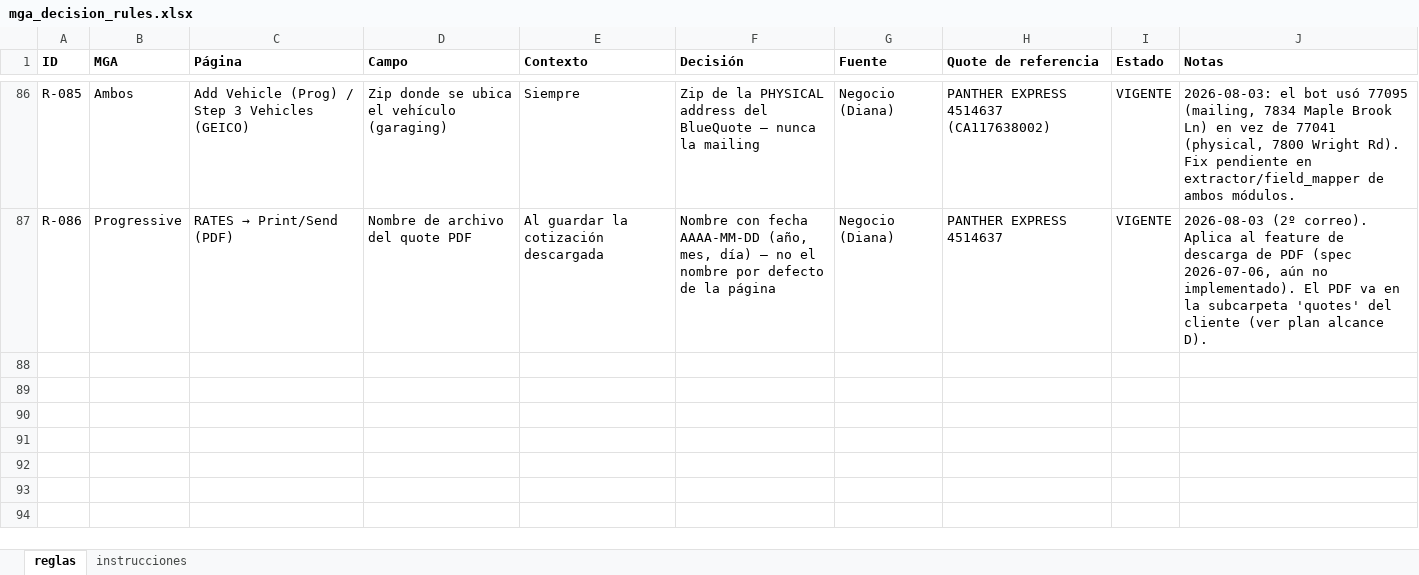
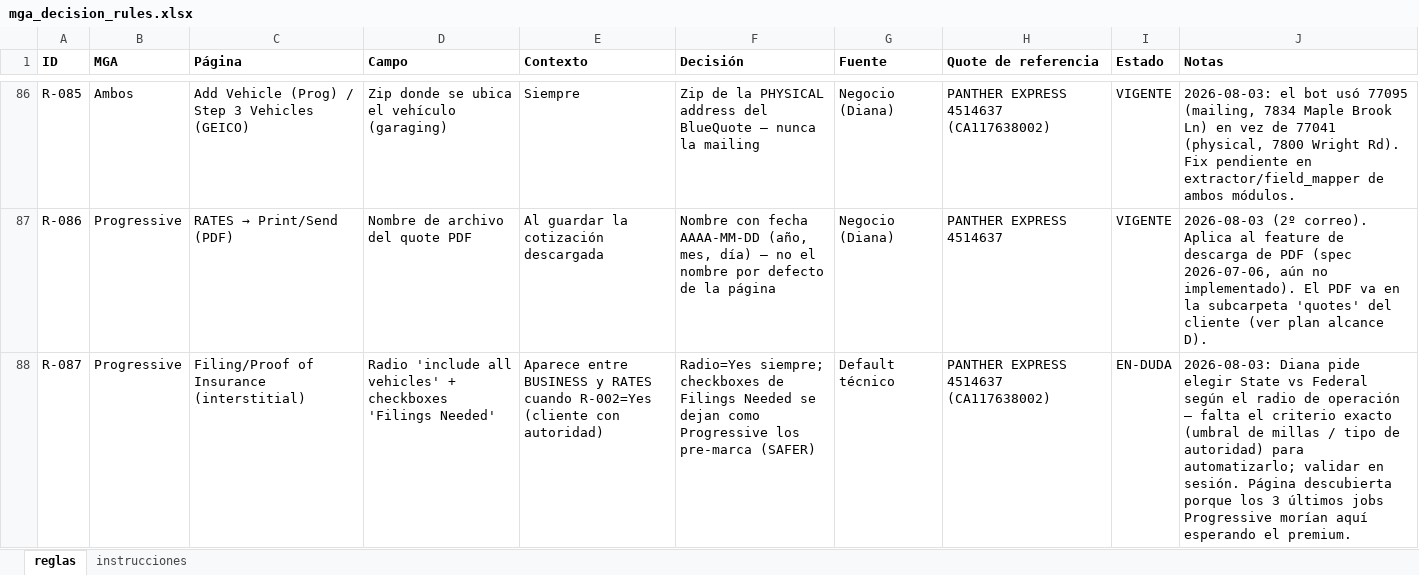
Before and after one commit to programacion-glitch/Quotes, an Excel workbook: config/mga_decision_rules.xlsx, sheet reglas, drawn as a sheet; only a part is shown, gaps mark what is left out; values as stored, in another font and other column widths than the file's, no borders; the diff names each change by its address in the sheet, - before the commit and + after, or states it on an @@ line.

```diff
--- a/config/mga_decision_rules.xlsx (sheet reglas)
+++ b/config/mga_decision_rules.xlsx (sheet reglas)
+row 88: R-087 | Progressive | Filing/Proof of Insurance (interstitial) | Radio 'include all vehicles' + checkboxes 'Filings Needed' | Aparece entre BUSINESS y RATES cuando R-002=Yes (cliente con autoridad) | Radio=Yes siempre; checkboxes de Filings Needed se dejan como Progressive los pre-marca (SAFER) | Default técnico | PANTHER EXPRESS 4514637 (CA117638002) | EN-DUDA | 2026-08-03: Diana pide elegir State vs Federal según el radio de operación — falta el criterio exacto (umbral de millas / tipo de autoridad) para automatizarlo; validar en sesión. Página descubierta porque los 3 últimos jobs Progressive morían aquí esperando el premium.
```
Also changed, not shown: 2 other files.
